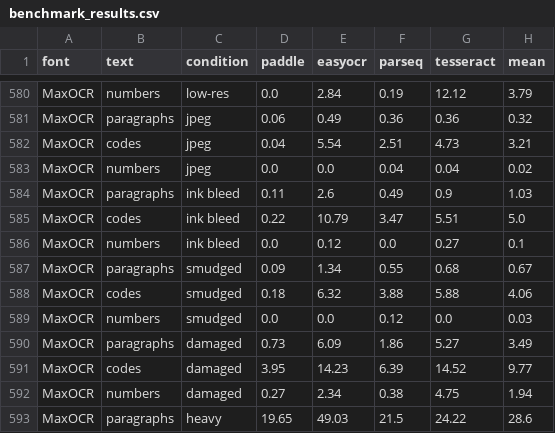
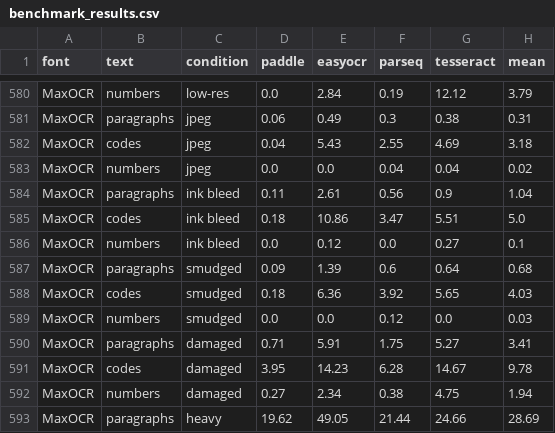
Before and after one commit to bobjase/maxOCR, a CSV file: docs/benchmark_results.csv, drawn as a sheet; only a part is shown, gaps mark what is left out; the diff covers the shown part only; the diff names each change by its address in the sheet, - before the commit and + after, or states it on an @@ line.

```diff
--- a/docs/benchmark_results.csv
+++ b/docs/benchmark_results.csv
-F581 (parseq): 0.36
+F581 (parseq): 0.3
-G581 (tesseract): 0.36
+G581 (tesseract): 0.38
-H581 (mean): 0.32
+H581 (mean): 0.31
-E582 (easyocr): 5.54
+E582 (easyocr): 5.43
-F582 (parseq): 2.51
+F582 (parseq): 2.55
-G582 (tesseract): 4.73
+G582 (tesseract): 4.69
-H582 (mean): 3.21
+H582 (mean): 3.18
-E584 (easyocr): 2.6
+E584 (easyocr): 2.61
-F584 (parseq): 0.49
+F584 (parseq): 0.56
-H584 (mean): 1.03
+H584 (mean): 1.04
-D585 (paddle): 0.22
+D585 (paddle): 0.18
-E585 (easyocr): 10.79
+E585 (easyocr): 10.86
-E587 (easyocr): 1.34
+E587 (easyocr): 1.39
-F587 (parseq): 0.55
+F587 (parseq): 0.6
-G587 (tesseract): 0.68
+G587 (tesseract): 0.64
-H587 (mean): 0.67
+H587 (mean): 0.68
-E588 (easyocr): 6.32
+E588 (easyocr): 6.36
-F588 (parseq): 3.88
+F588 (parseq): 3.92
-G588 (tesseract): 5.88
+G588 (tesseract): 5.65
-H588 (mean): 4.06
+H588 (mean): 4.03
-D590 (paddle): 0.73
+D590 (paddle): 0.71
-E590 (easyocr): 6.09
+E590 (easyocr): 5.91
-F590 (parseq): 1.86
+F590 (parseq): 1.75
-H590 (mean): 3.49
+H590 (mean): 3.41
-F591 (parseq): 6.39
+F591 (parseq): 6.28
-G591 (tesseract): 14.52
+G591 (tesseract): 14.67
-H591 (mean): 9.77
+H591 (mean): 9.78
-D593 (paddle): 19.65
+D593 (paddle): 19.62
-E593 (easyocr): 49.03
+E593 (easyocr): 49.05
-F593 (parseq): 21.5
+F593 (parseq): 21.44
-G593 (tesseract): 24.22
+G593 (tesseract): 24.66
-H593 (mean): 28.6
+H593 (mean): 28.69
```
Also changed, not shown: 35 edited cells elsewhere in this file, docs/benchmark_summary.csv, 9 other files.
